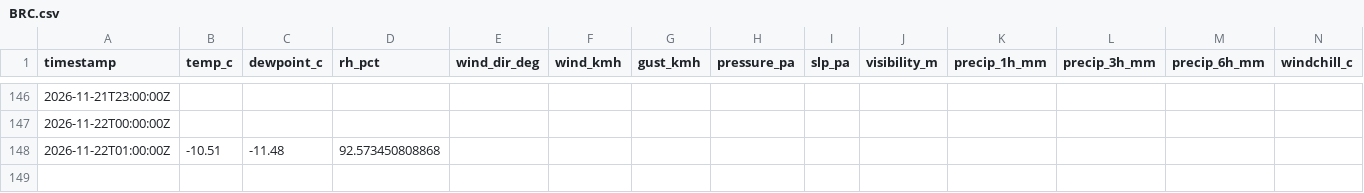
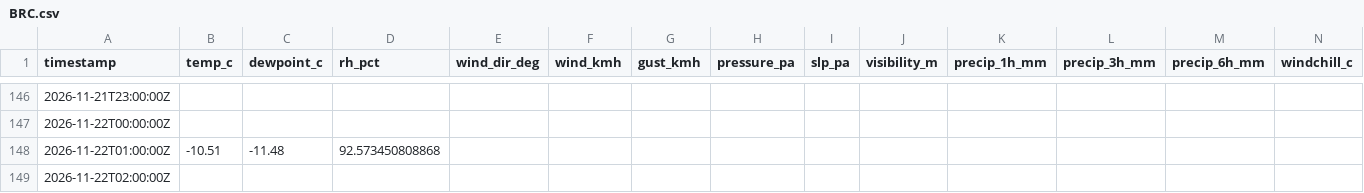
Before and after one commit to alaugeman/Brighton-Crest-Roundup, a CSV file: docs/BRC.csv, drawn as a sheet; only a part is shown, gaps mark what is left out; rows hold the shown columns only; the diff names each change by its address in the sheet, - before the commit and + after, or states it on an @@ line.

```diff
--- a/docs/BRC.csv
+++ b/docs/BRC.csv
+row 149: 2026-11-22T02:00:00Z
```
Also changed, not shown: data/BRC.csv, 1 other file.
